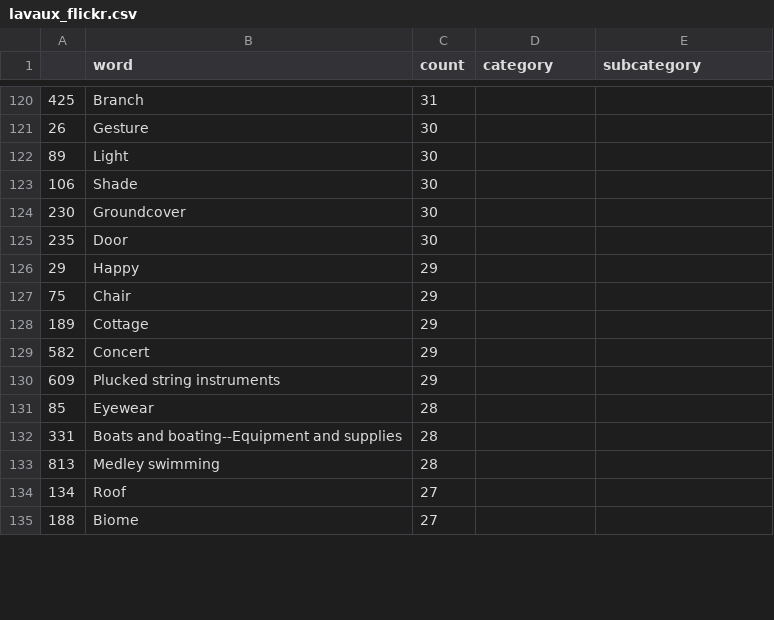
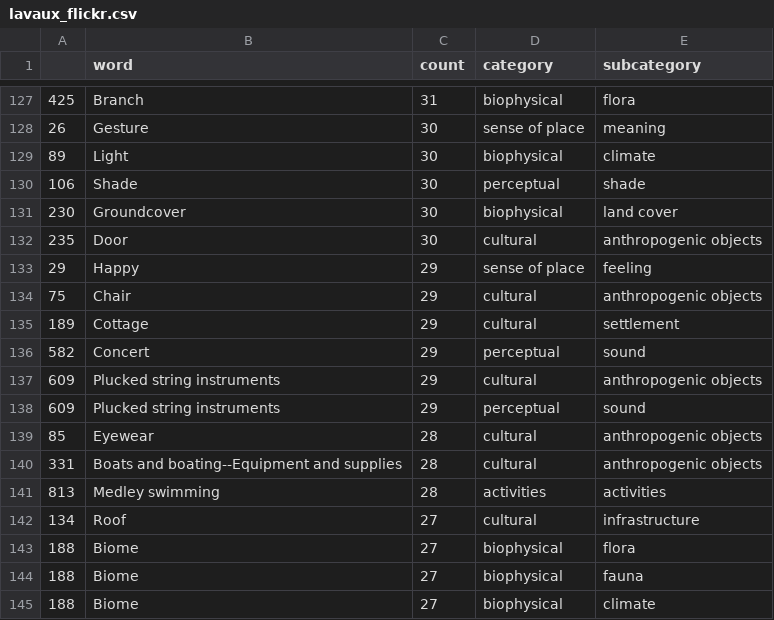
Before and after one commit to fchriste/MA_Code, a CSV file: PyCharm/classification/data/lavaux_flickr.csv, drawn as a sheet; only a part is shown, gaps mark what is left out; the diff covers the shown part only.

```diff
--- a/PyCharm/classification/data/lavaux_flickr.csv
+++ b/PyCharm/classification/data/lavaux_flickr.csv
@@ -120,16 +127,19 @@
-425;Branch;31;;
-26;Gesture;30;;
-89;Light;30;;
-106;Shade;30;;
-230;Groundcover;30;;
-235;Door;30;;
-29;Happy;29;;
-75;Chair;29;;
-189;Cottage;29;;
-582;Concert;29;;
-609;Plucked string instruments;29;;
-85;Eyewear;28;;
-331;Boats and boating--Equipment and supplies;28;;
-813;Medley swimming;28;;
-134;Roof;27;;
-188;Biome;27;;
+425;Branch;31;biophysical;flora
+26;Gesture;30;sense of place;meaning
+89;Light;30;biophysical;climate
+106;Shade;30;perceptual;shade
+230;Groundcover;30;biophysical;land cover
+235;Door;30;cultural;anthropogenic objects
+29;Happy;29;sense of place;feeling
+75;Chair;29;cultural;anthropogenic objects
+189;Cottage;29;cultural;settlement
+582;Concert;29;perceptual;sound
+609;Plucked string instruments;29;cultural;anthropogenic objects
+609;Plucked string instruments;29;perceptual;sound
+85;Eyewear;28;cultural;anthropogenic objects
+331;Boats and boating--Equipment and supplies;28;cultural;anthropogenic objects
+813;Medley swimming;28;activities;activities
+134;Roof;27;cultural;infrastructure
+188;Biome;27;biophysical;flora
+188;Biome;27;biophysical;fauna
+188;Biome;27;biophysical;climate
```
Also changed, not shown: 11 added rows, 3 removed rows and 85 edited cells elsewhere in this file, PyCharm/classification/data/lavaux_landschaft.csv, PyCharm/classification/data/rhb_flickr.csv, 21 other files.
